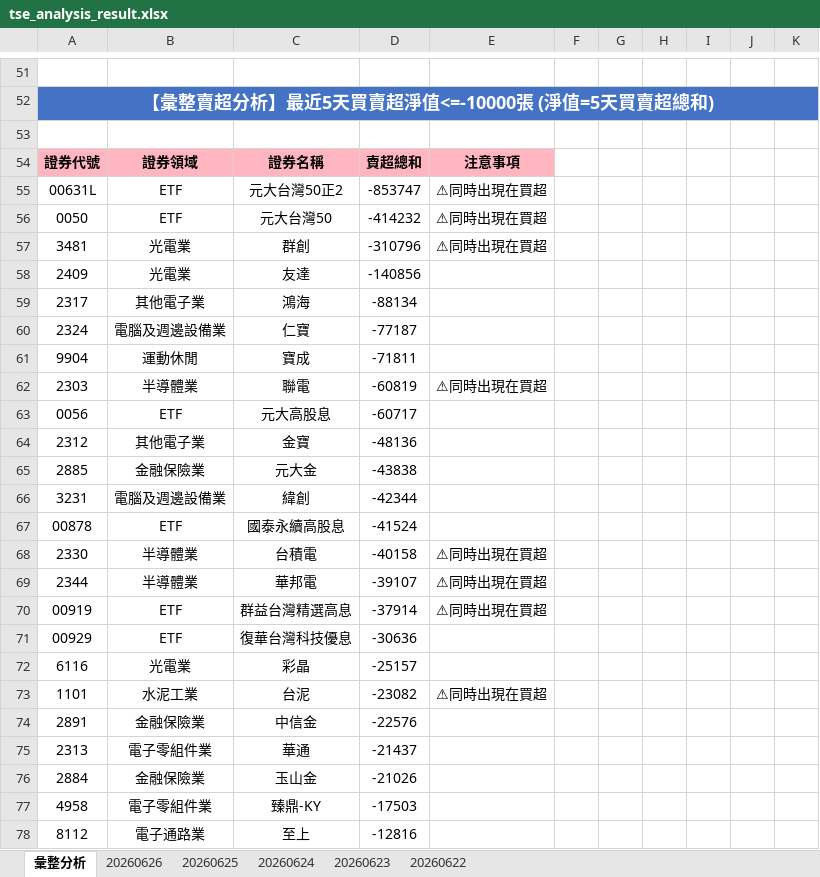
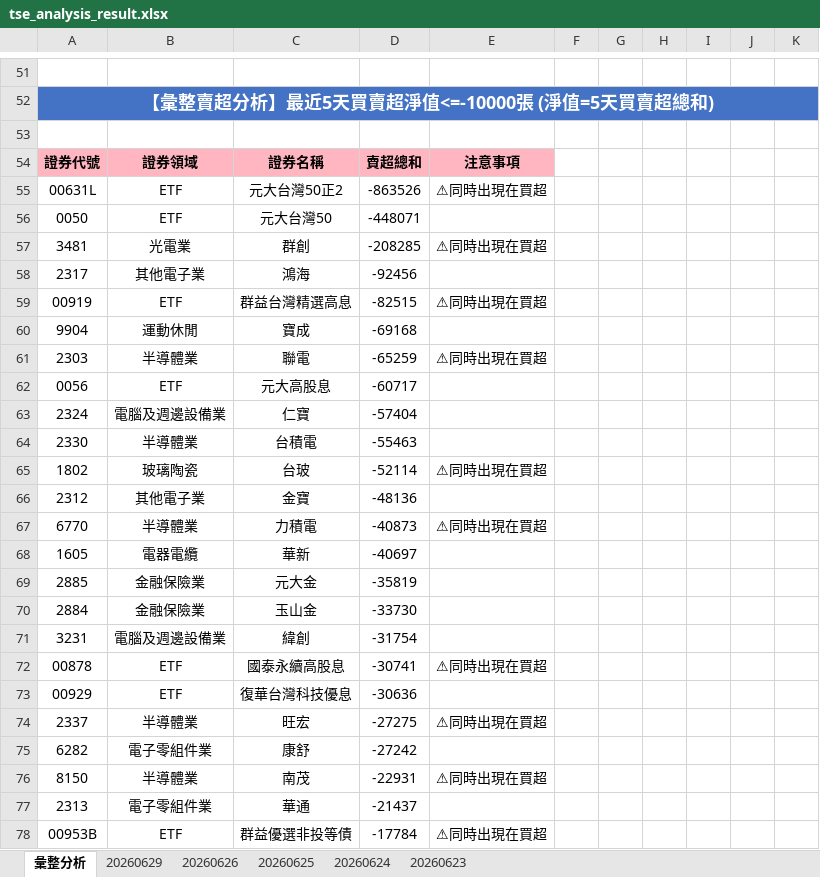
Before and after one commit to ccupcpop/GetDailyStock, an Excel workbook: StockInfo/tse_analysis_result.xlsx, sheet 彙整分析, drawn as a sheet; only a part is shown, gaps mark what is left out; the shorter side is filled out with more unchanged rows; values as stored, in another font and other column widths than the file's, no borders; removed rows and columns are numbered as before the commit, all else as after; the diff covers the shown part only; the diff names each change by its address in the sheet, - before the commit and + after, or states it on an @@ line.

```diff
--- a/StockInfo/tse_analysis_result.xlsx (sheet 彙整分析)
+++ b/StockInfo/tse_analysis_result.xlsx (sheet 彙整分析)
-sheet tab: 20260622
+sheet tab: 20260629
-D55: -853747
+D55: -863526
-D56: -414232
+D56: -448071
-E56: ⚠同時出現在買超
+E56: (empty)
-D57: -310796
+D57: -208285
-row 58: 2409 | 光電業 | 友達 | -140856
-D58: -88134
+D58: -92456
-row 60: 2324 | 電腦及週邊設備業 | 仁寶 | -77187
+row 59: 00919 | ETF | 群益台灣精選高息 | -82515 | ⚠同時出現在買超
-D60: -71811
+D60: -69168
-D61: -60819
+D61: -65259
+row 63: 2324 | 電腦及週邊設備業 | 仁寶 | -57404
+row 64: 2330 | 半導體業 | 台積電 | -55463
+row 65: 1802 | 玻璃陶瓷 | 台玻 | -52114 | ⚠同時出現在買超
+row 67: 6770 | 半導體業 | 力積電 | -40873 | ⚠同時出現在買超
+row 68: 1605 | 電器電纜 | 華新 | -40697
-D69: -43838
+D69: -35819
+row 70: 2884 | 金融保險業 | 玉山金 | -33730
-D71: -42344
+D71: -31754
-D72: -41524
+D72: -30741
-E72: (empty)
+E72: ⚠同時出現在買超
-row 68: 2330 | 半導體業 | 台積電 | -40158 | ⚠同時出現在買超
-row 69: 2344 | 半導體業 | 華邦電 | -39107 | ⚠同時出現在買超
-row 70: 00919 | ETF | 群益台灣精選高息 | -37914 | ⚠同時出現在買超
-row 72: 6116 | 光電業 | 彩晶 | -25157
-row 73: 1101 | 水泥工業 | 台泥 | -23082 | ⚠同時出現在買超
-row 74: 2891 | 金融保險業 | 中信金 | -22576
+row 74: 2337 | 半導體業 | 旺宏 | -27275 | ⚠同時出現在買超
+row 75: 6282 | 電子零組件業 | 康舒 | -27242
+row 76: 8150 | 半導體業 | 南茂 | -22931 | ⚠同時出現在買超
-row 76: 2884 | 金融保險業 | 玉山金 | -21026
-row 77: 4958 | 電子零組件業 | 臻鼎-KY | -17503
+row 78: 00953B | ETF | 群益優選非投等債 | -17784 | ⚠同時出現在買超
```
Also changed, not shown: 46 added rows, 46 removed rows and 35 edited cells elsewhere in this sheet, sheet 20260626, StockInfo/otc_analysis_result.xlsx, 10 other files.
